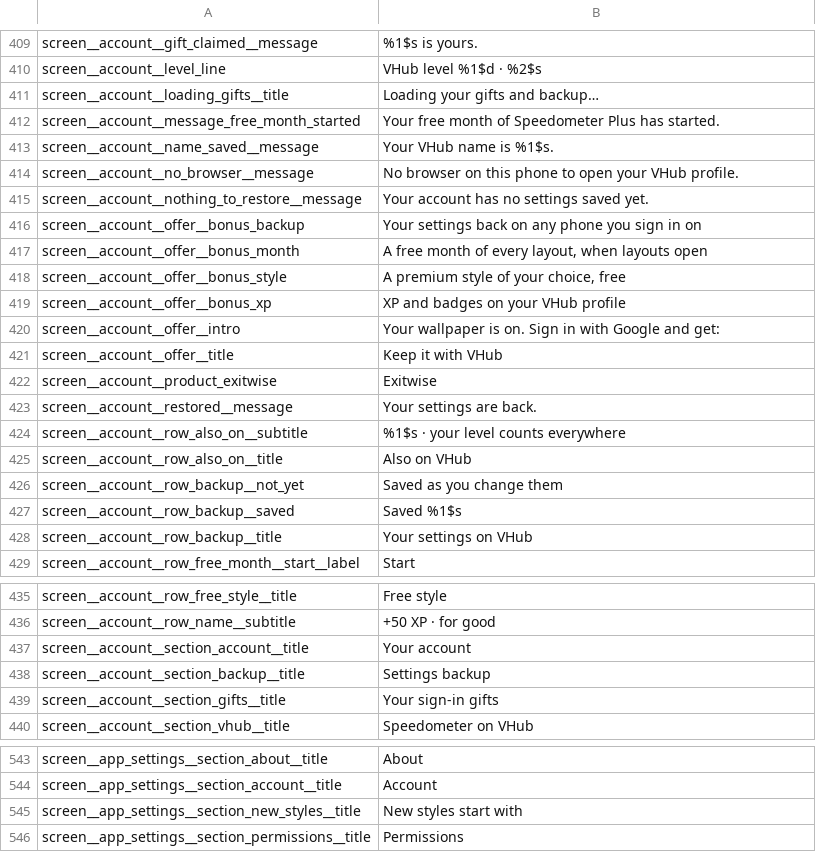
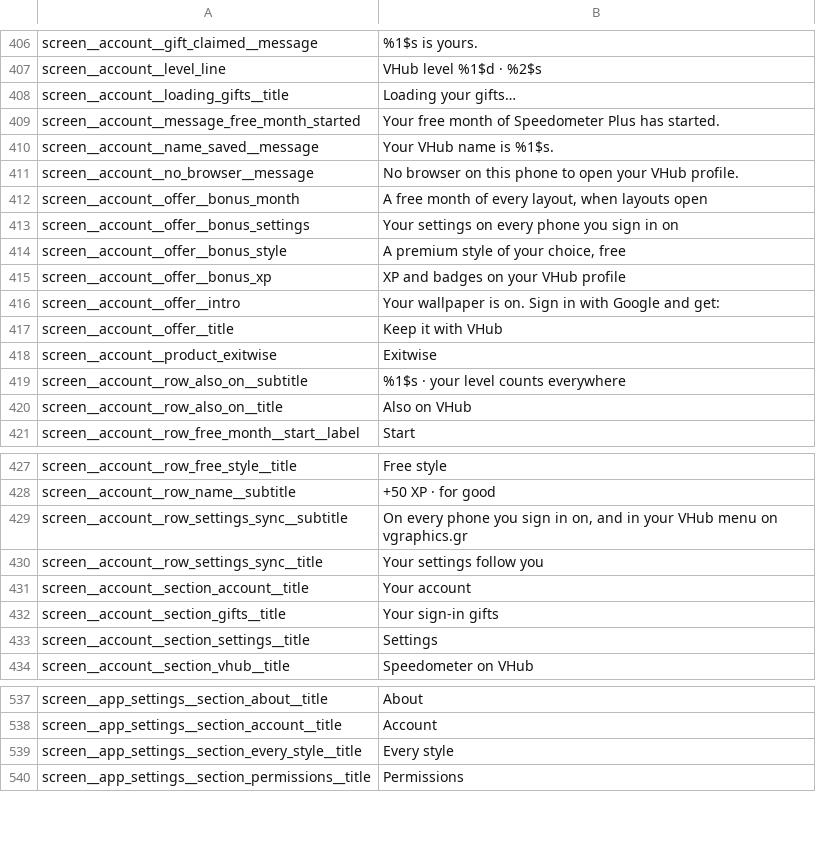
Before and after one commit to vgraphics/vgraphics.github.io, a TSV file: speedometer-wallpaper/play/app/strings.tsv, drawn as a sheet; only a part is shown, gaps mark what is left out; the diff covers the shown part only.

```diff
--- a/speedometer-wallpaper/play/app/strings.tsv
+++ b/speedometer-wallpaper/play/app/strings.tsv
@@ -410,3 +407,3 @@ screen__account__gift_claimed__message	%1$s is yours.
 screen__account__level_line	VHub level %1$d · %2$s
-screen__account__loading_gifts__title	Loading your gifts and backup…
+screen__account__loading_gifts__title	Loading your gifts…
 screen__account__message_free_month_started	Your free month of Speedometer Plus has started.
@@ -414,5 +411,4 @@ screen__account__name_saved__message	Your VHub name is %1$s.
 screen__account__no_browser__message	No browser on this phone to open your VHub profile.
-screen__account__nothing_to_restore__message	Your account has no settings saved yet.
-screen__account__offer__bonus_backup	Your settings back on any phone you sign in on
 screen__account__offer__bonus_month	A free month of every layout, when layouts open
+screen__account__offer__bonus_settings	Your settings on every phone you sign in on
 screen__account__offer__bonus_style	A premium style of your choice, free
@@ -422,8 +418,4 @@ screen__account__offer__title	Keep it with VHub
 screen__account__product_exitwise	Exitwise
-screen__account__restored__message	Your settings are back.
 screen__account__row_also_on__subtitle	%1$s · your level counts everywhere
 screen__account__row_also_on__title	Also on VHub
-screen__account__row_backup__not_yet	Saved as you change them
-screen__account__row_backup__saved	Saved %1$s
-screen__account__row_backup__title	Your settings on VHub
 screen__account__row_free_month__start__label	Start
@@ -436,5 +428,7 @@ screen__account__row_free_style__title	Free style
 screen__account__row_name__subtitle	+50 XP · for good
+screen__account__row_settings_sync__subtitle	On every phone you sign in on, and in your VHub menu on vgraphics.gr
+screen__account__row_settings_sync__title	Your settings follow you
 screen__account__section_account__title	Your account
-screen__account__section_backup__title	Settings backup
 screen__account__section_gifts__title	Your sign-in gifts
+screen__account__section_settings__title	Settings
 screen__account__section_vhub__title	Speedometer on VHub
@@ -544,3 +538,3 @@ screen__app_settings__section_about__title	About
 screen__app_settings__section_account__title	Account
-screen__app_settings__section_new_styles__title	New styles start with
+screen__app_settings__section_every_style__title	Every style
 screen__app_settings__section_permissions__title	Permissions
```
Also changed, not shown: 1 added row and 4 removed rows elsewhere in this file, 6 other files.
